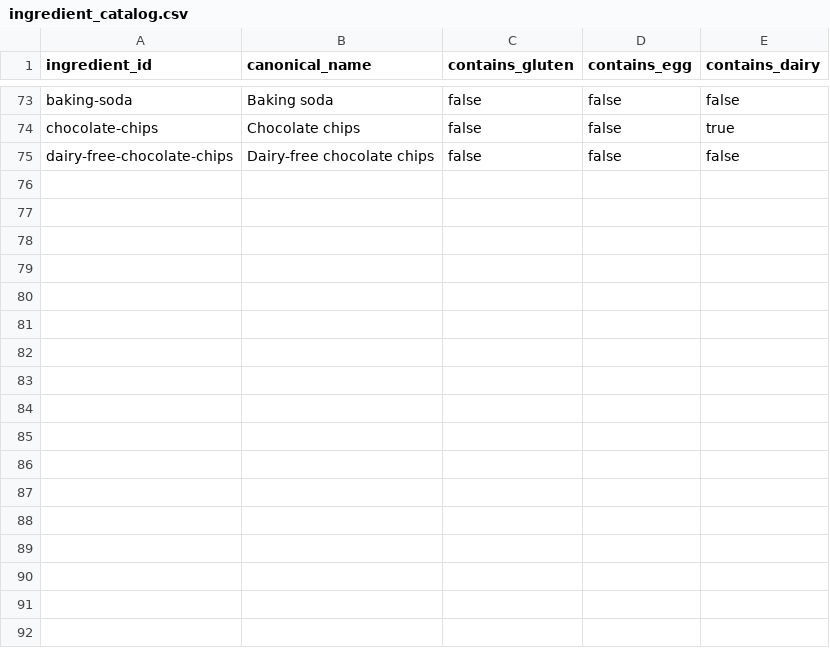
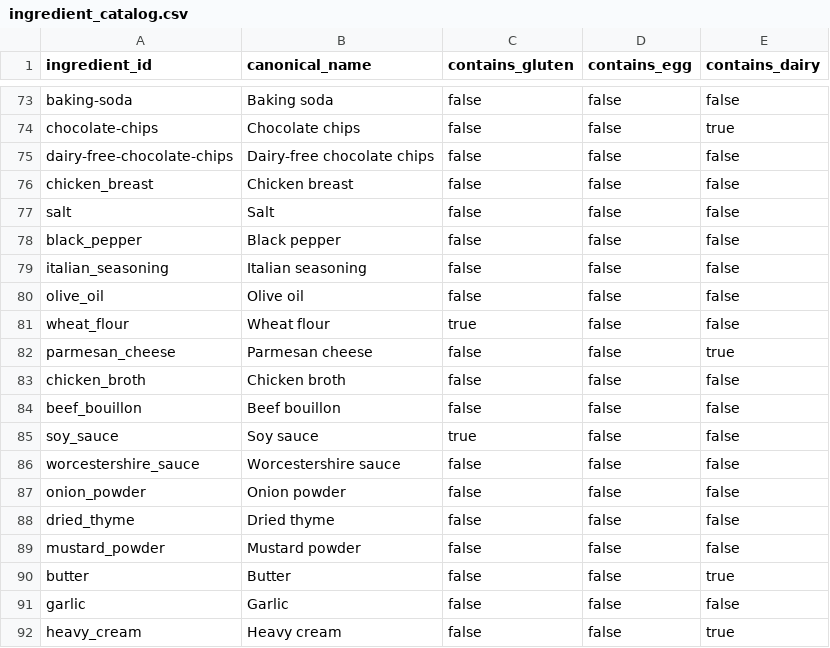
Before and after one commit to natanai/cookingdb, a CSV file: data/ingredient_catalog.csv, drawn as a sheet; only a part is shown, gaps mark what is left out.

Commit message:
Add creamy garlic chicken recipe

```diff
--- a/data/ingredient_catalog.csv
+++ b/data/ingredient_catalog.csv
@@ -75 +75,18 @@ chocolate-chips,Chocolate chips,false,false,true
 dairy-free-chocolate-chips,Dairy-free chocolate chips,false,false,false
+chicken_breast,Chicken breast,false,false,false
+salt,Salt,false,false,false
+black_pepper,Black pepper,false,false,false
+italian_seasoning,Italian seasoning,false,false,false
+olive_oil,Olive oil,false,false,false
+wheat_flour,Wheat flour,true,false,false
+parmesan_cheese,Parmesan cheese,false,false,true
+chicken_broth,Chicken broth,false,false,false
+beef_bouillon,Beef bouillon,false,false,false
+soy_sauce,Soy sauce,true,false,false
+worcestershire_sauce,Worcestershire sauce,false,false,false
+onion_powder,Onion powder,false,false,false
+dried_thyme,Dried thyme,false,false,false
+mustard_powder,Mustard powder,false,false,false
+butter,Butter,false,false,true
+garlic,Garlic,false,false,false
+heavy_cream,Heavy cream,false,false,true
```
Also changed, not shown: 6 other files.
